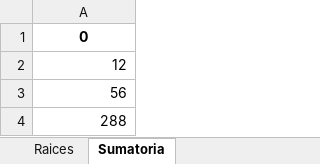
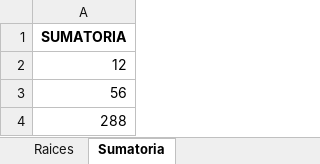
Before and after one commit to sofiamuneramd/EXCEL, an Excel workbook: Copia3.xlsx, sheet Sumatoria, drawn as a sheet; values as stored, in another font and other column widths than the file's, no borders; the diff names each change by its address in the sheet, - before the commit and + after, or states it on an @@ line.

```diff
--- a/Copia3.xlsx (sheet Sumatoria)
+++ b/Copia3.xlsx (sheet Sumatoria)
-A1: 0
+A1: SUMATORIA
```
Also changed, not shown: Copia1.xlsx, 1 other file.
